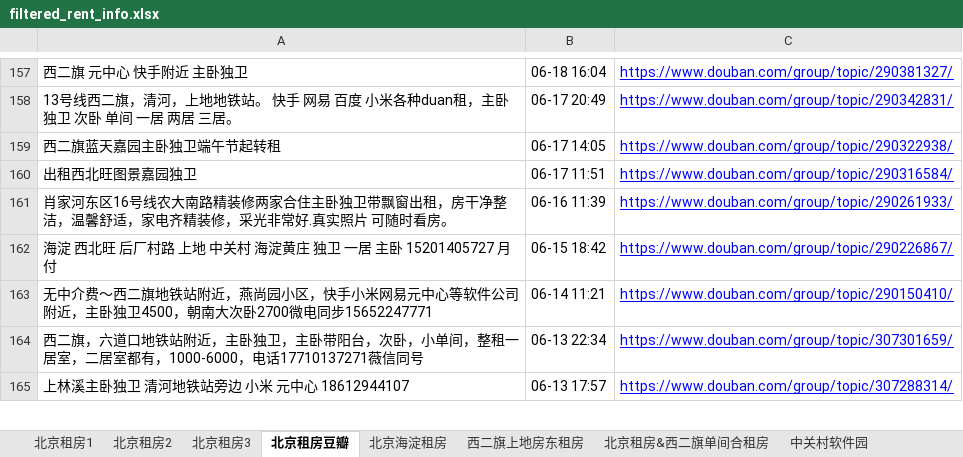
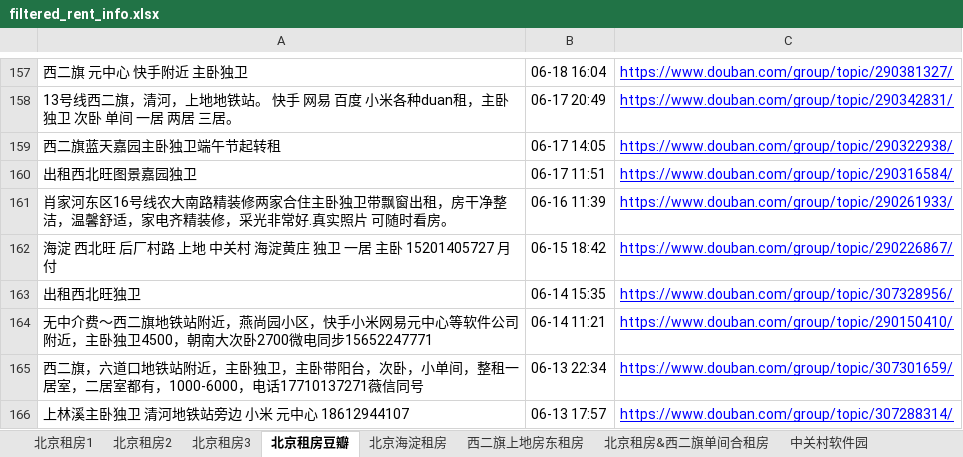
Before and after one commit to RyanShi0118/rent-info-crawler, an Excel workbook: filtered_rent_info.xlsx, sheet 北京租房豆瓣, drawn as a sheet; only a part is shown, gaps mark what is left out; values as stored, in another font and other column widths than the file's, no borders; the diff names each change by its address in the sheet, - before the commit and + after, or states it on an @@ line.

```diff
--- a/filtered_rent_info.xlsx (sheet 北京租房豆瓣)
+++ b/filtered_rent_info.xlsx (sheet 北京租房豆瓣)
+row 163: 出租西北旺独卫 | 06-14 15:35 | https://www.douban.com/group/topic/307328956/
```
Also changed, not shown: 1 other file.
